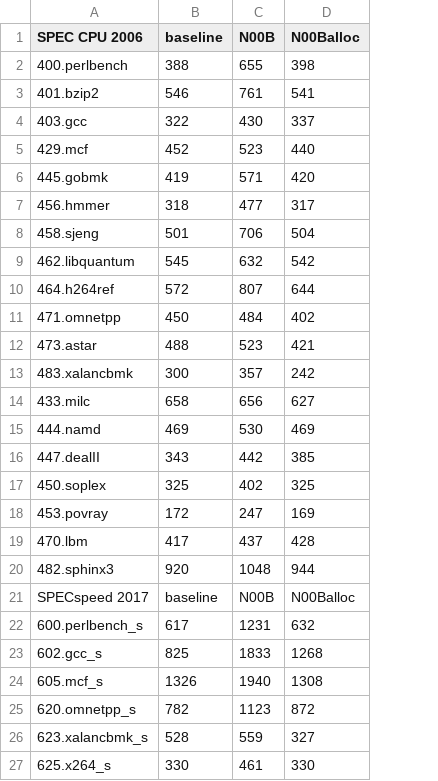
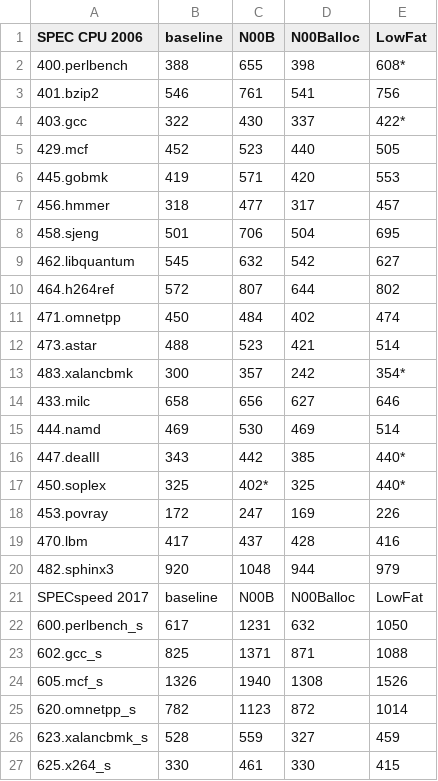
Before and after one commit to adriaanjacobs/N00B, a CSV file: results/devo-spec.csv, drawn as a sheet; only a part is shown; the diff names each change by its address in the sheet, - before the commit and + after, or states it on an @@ line.

Commit message:
results: update measurements with LowFat

```diff
--- a/results/devo-spec.csv
+++ b/results/devo-spec.csv
+column E (LowFat), rows 2-27: 608* | 756 | 422* | 505 | 553 | 457 | 695 | 627 | 802 | 474 | 514 | 354* | 646 | 514 | 440* | 440* | 226 | 416 | 979 | LowFat | 1050 | 1088 | 1526 | 1014 | 459 | 415
-C17 (N00B): 402
+C17 (N00B): 402*
-C23 (N00B): 1833
+C23 (N00B): 1371
-D23 (N00Balloc): 1268
+D23 (N00Balloc): 871
```
Also changed, not shown: results/officeboi-spec.csv, results/puffin-spec.csv, 1 other file.
